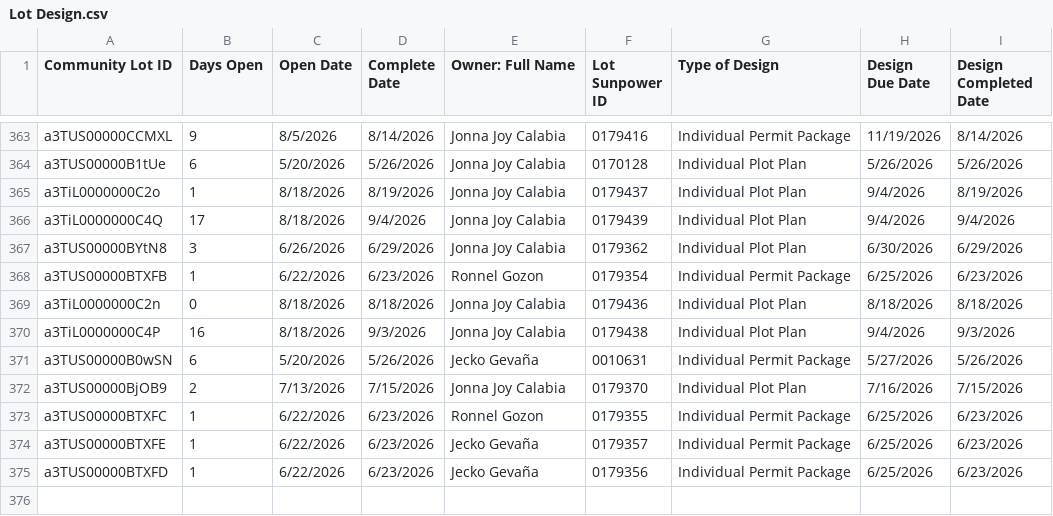
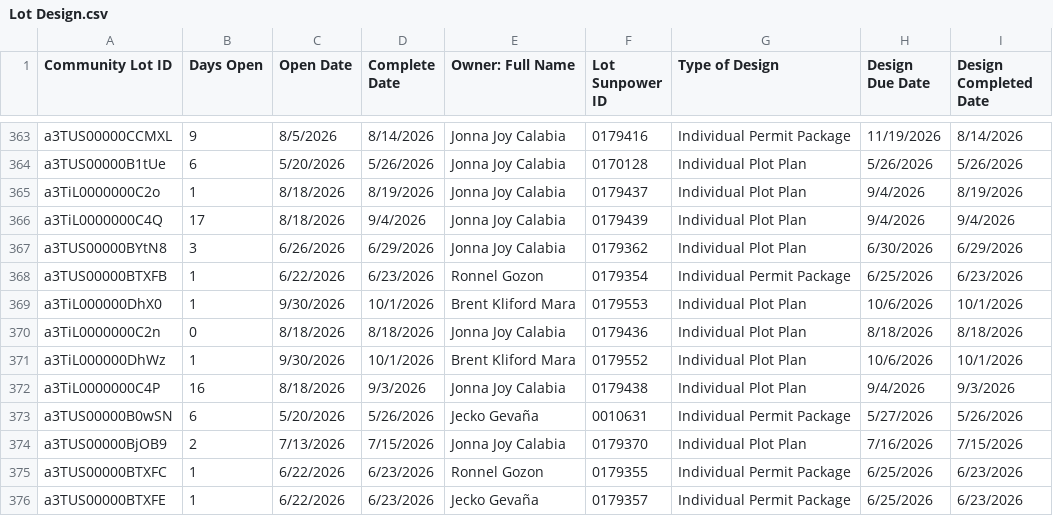
Before and after one commit to newhomes-ops/design-andon, a CSV file: Lot Design.csv, drawn as a sheet; only a part is shown, gaps mark what is left out; the shorter side is filled out with more unchanged rows; the diff names each change by its address in the sheet, - before the commit and + after, or states it on an @@ line.

```diff
--- a/Lot Design.csv
+++ b/Lot Design.csv
+row 369: a3TiL000000DhX0 | 1 | 9/30/2026 | 10/1/2026 | Brent Kliford Mara | 0179553 | Individual Plot Plan | 10/6/2026 | 10/1/2026
+row 371: a3TiL000000DhWz | 1 | 9/30/2026 | 10/1/2026 | Brent Kliford Mara | 0179552 | Individual Plot Plan | 10/6/2026 | 10/1/2026
```
Also changed, not shown: Commercial.csv.
